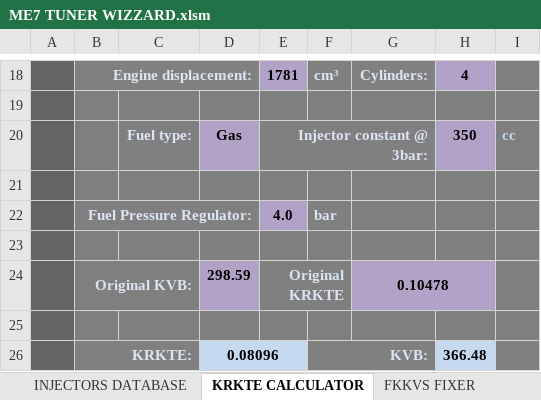
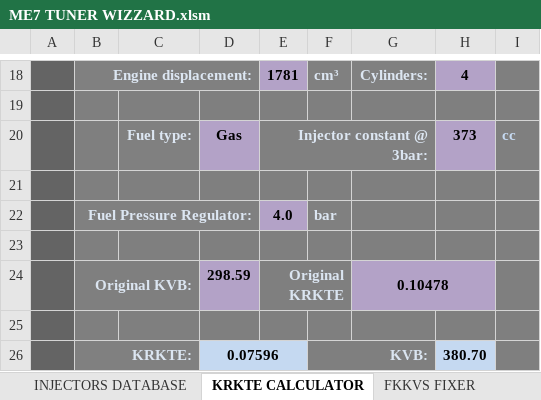
Before and after one commit to z1ck/ME7-Tuner-Wizard-2021, an Excel workbook: ME7 TUNER WIZZARD.xlsm, sheet KRKTE CALCULATOR, drawn as a sheet; only a part is shown, gaps mark what is left out; values as stored, in another font and other column widths than the file's, no borders; the diff names each change by its address in the sheet, - before the commit and + after, or states it on an @@ line.

```diff
--- a/ME7 TUNER WIZZARD.xlsm (sheet KRKTE CALCULATOR)
+++ b/ME7 TUNER WIZZARD.xlsm (sheet KRKTE CALCULATOR)
-H20: 350
+H20: 373
-D26: 0.08096
+D26: 0.07596
-H26: 366.48
+H26: 380.70
```
Also changed, not shown: sheet TITLE, other sheet tabs.
